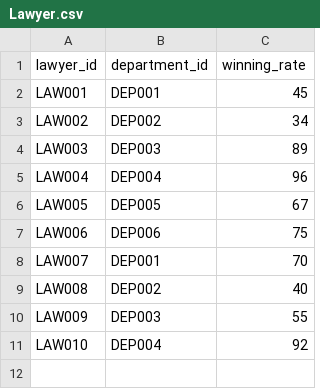
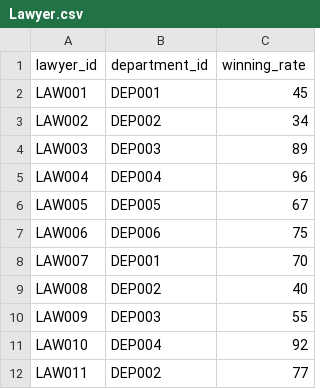
Before and after one commit to pyildizt/comp306-database-project, a CSV file: data/Lawyer.csv, drawn as a sheet.

Commit message:
Lawyer Table

```diff
--- a/data/Lawyer.csv
+++ b/data/Lawyer.csv
@@ -11 +11,2 @@ LAW009,DEP003,55
 LAW010,DEP004,92
+LAW011,DEP002,77
```
Also changed, not shown: data/Staff.csv, 1 other file.
